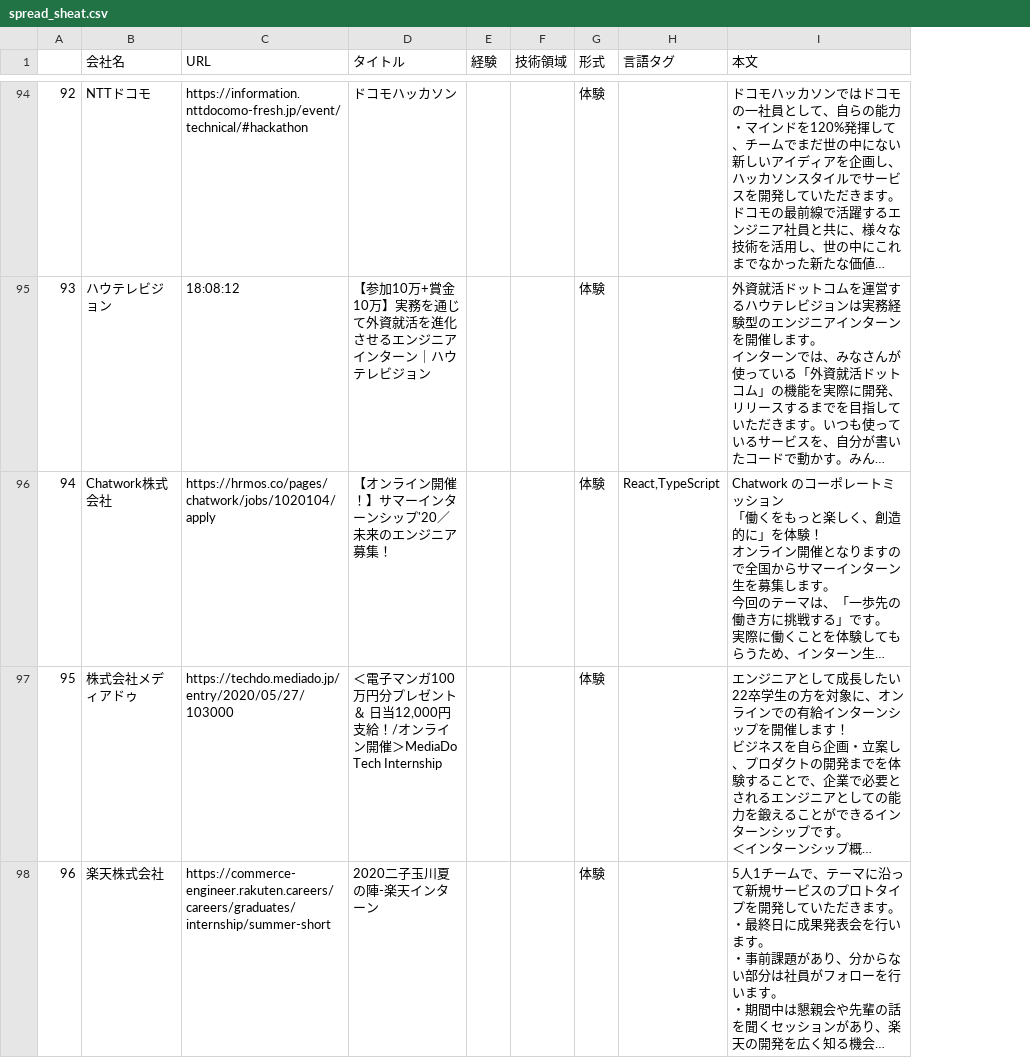
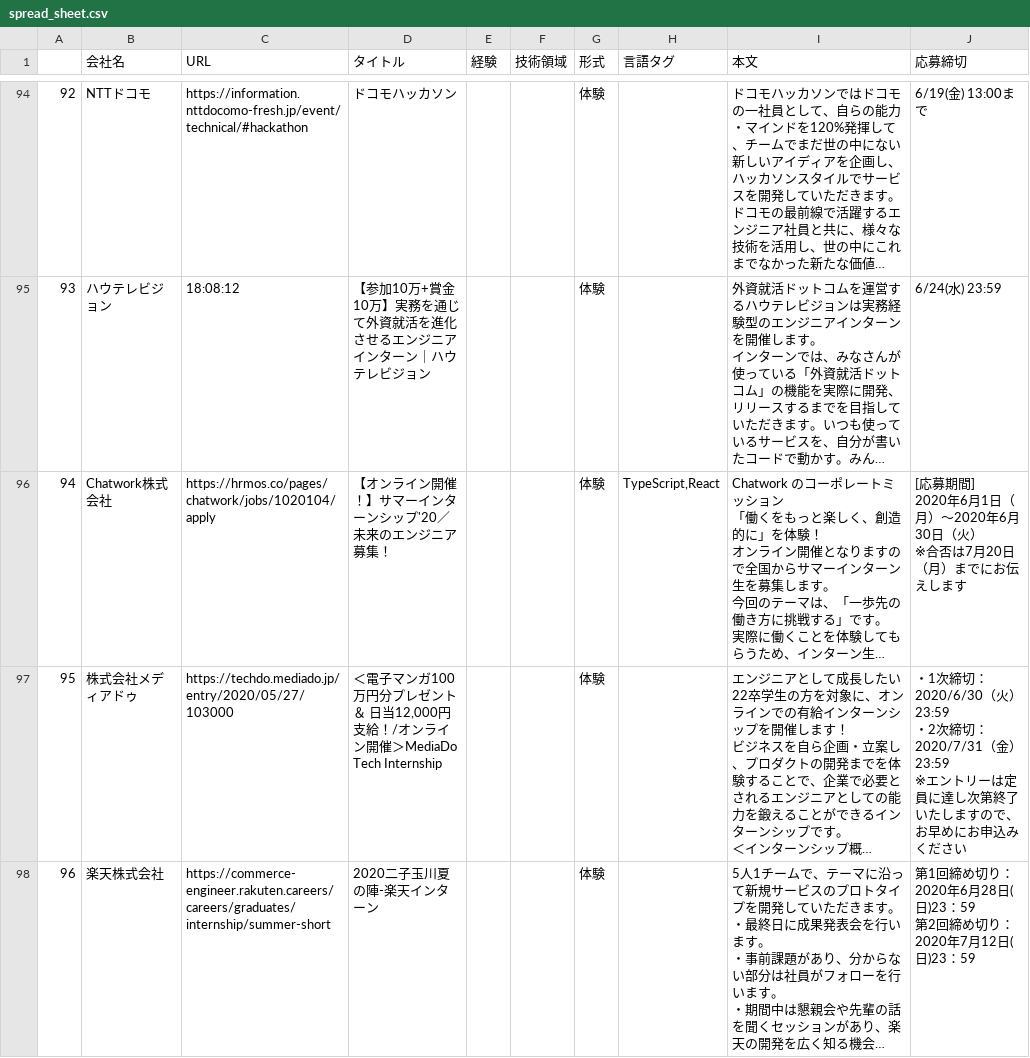
Before and after one commit to TakeKiyo/JobCrawler, a CSV file: output/spread_sheet.csv (was output/spread_sheat.csv), drawn as a sheet; only a part is shown, gaps mark what is left out; long unchanged cells end in …; ↵ is a line break in a cell; the diff covers the shown part only; the diff names each change by its address in the sheet, - before the commit and + after, or states it on an @@ line.

```diff
--- a/output/spread_sheat.csv
+++ b/output/spread_sheet.csv
+column J (応募締切), rows 94-98: 6/19(金) 13:00まで | 6/24(水) 23:59 | [応募期間] ↵ 2020年6月1日（月）〜2020年6月30日（火） ↵ ※合否は7月20日（月）までにお伝えします | ・1次締切：2020/6/30（火）23:59 ↵ ・2次締切：2020/7/31（金）23:59 ↵ ※エントリーは定員に達し次第終了いたしますので、お早めにお申込みください | 第1回締め切り：2020年6月28日(日)23：59 ↵ 第2回締め切り：2020年7月12日(日)23：59
-H96 (言語タグ): React,TypeScript
+H96 (言語タグ): TypeScript,React
```
Also changed, not shown: 5 edited cells elsewhere in this file, 1 other file.
